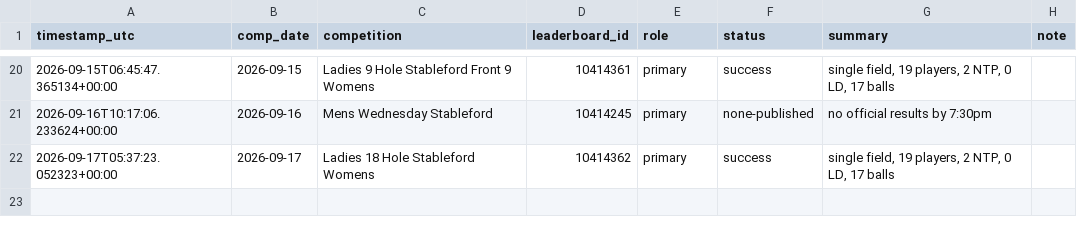
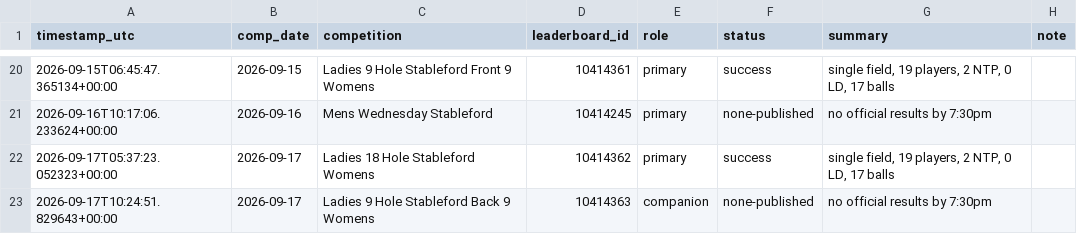
Before and after one commit to Bidgee182/wwcc-weather-page, a CSV file: data/results_log.csv, drawn as a sheet; only a part is shown, gaps mark what is left out; the diff names each change by its address in the sheet, - before the commit and + after, or states it on an @@ line.

```diff
--- a/data/results_log.csv
+++ b/data/results_log.csv
+row 23: 2026-09-17T10:24:51.829643+00:00 | 2026-09-17 | Ladies 9 Hole Stableford Back 9 Womens | 10414363 | companion | none-published | no official results by 7:30pm
```
Also changed, not shown: data/email_log.csv, 2 other files.
